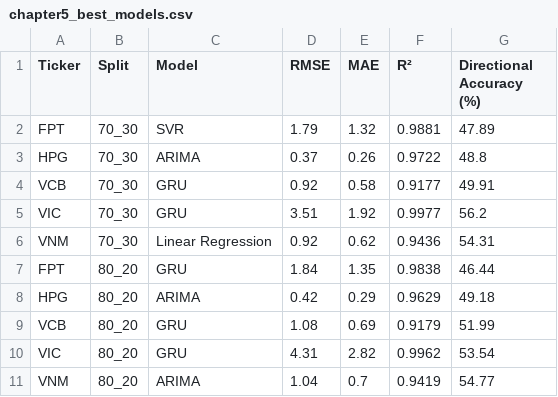
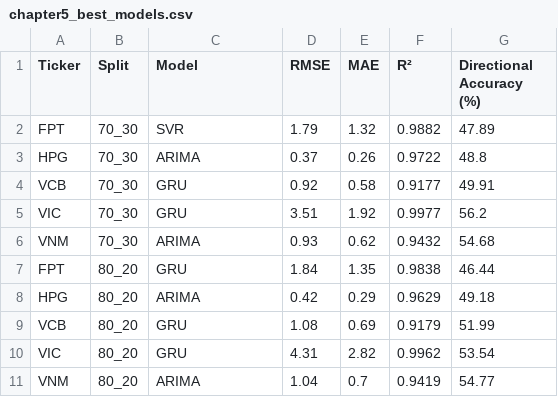
Before and after one commit to PhongNguyenTrung/stock-time-series, a CSV file: results/comparison/chapter5_best_models.csv, drawn as a sheet.

```diff
--- a/results/comparison/chapter5_best_models.csv
+++ b/results/comparison/chapter5_best_models.csv
@@ -1,3 +1,3 @@
 Ticker,Split,Model,RMSE,MAE,R²,Directional Accuracy (%)
-FPT,70_30,SVR,1.79,1.32,0.9881,47.89
+FPT,70_30,SVR,1.79,1.32,0.9882,47.89
 HPG,70_30,ARIMA,0.37,0.26,0.9722,48.8
@@ -5,3 +5,3 @@ VCB,70_30,GRU,0.92,0.58,0.9177,49.91
 VIC,70_30,GRU,3.51,1.92,0.9977,56.2
-VNM,70_30,Linear Regression,0.92,0.62,0.9436,54.31
+VNM,70_30,ARIMA,0.93,0.62,0.9432,54.68
 FPT,80_20,GRU,1.84,1.35,0.9838,46.44
```
Also changed, not shown: docs/data/linear_regression_predictions.csv, docs/data/svr_predictions.csv, 44 other files.
